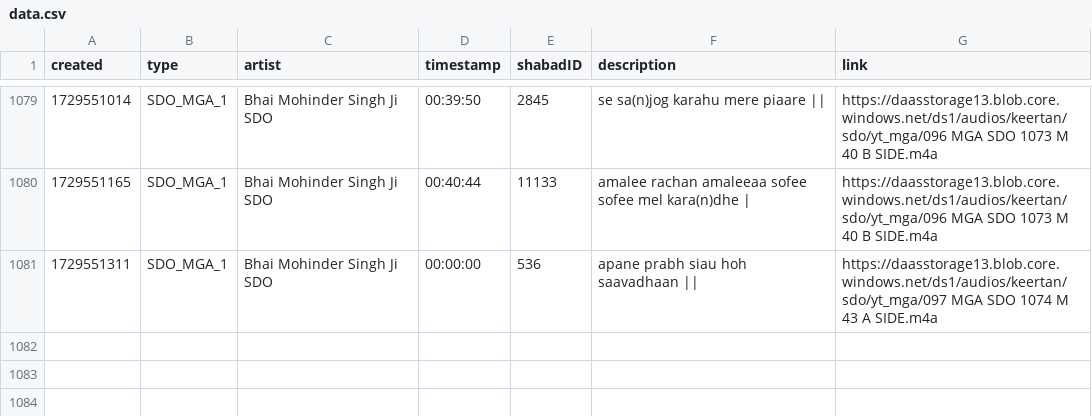
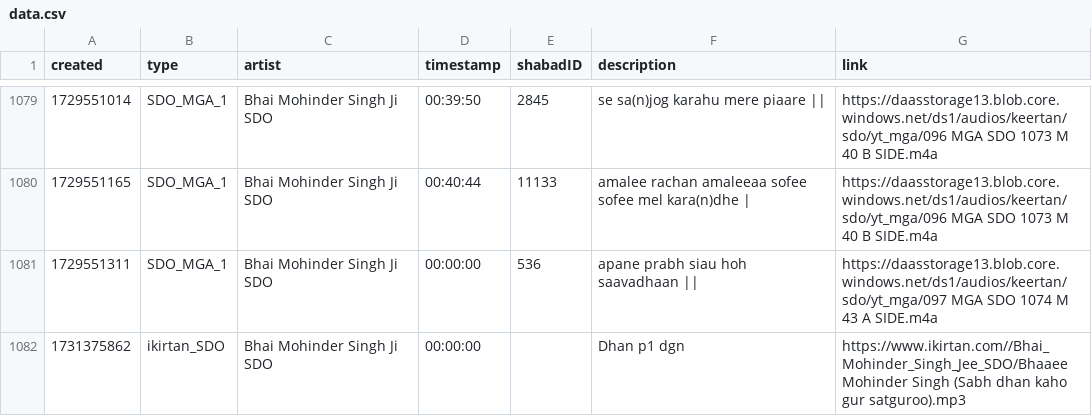
Before and after one commit to Giansingh4710/keerat_backend, a CSV file: assets/data.csv, drawn as a sheet; only a part is shown, gaps mark what is left out; the diff names each change by its address in the sheet, - before the commit and + after, or states it on an @@ line.

Commit message:
updated data.csv via cron

```diff
--- a/assets/data.csv
+++ b/assets/data.csv
+row 1082: 1731375862 | ikirtan_SDO | Bhai Mohinder Singh Ji SDO | 00:00:00 |  | Dhan p1 dgn | https://www.ikirtan.com//Bhai_Mohinder_Singh_Jee_SDO/Bhaaee Mohinder Singh (Sabh dhan kaho gur satguroo).mp3
```
